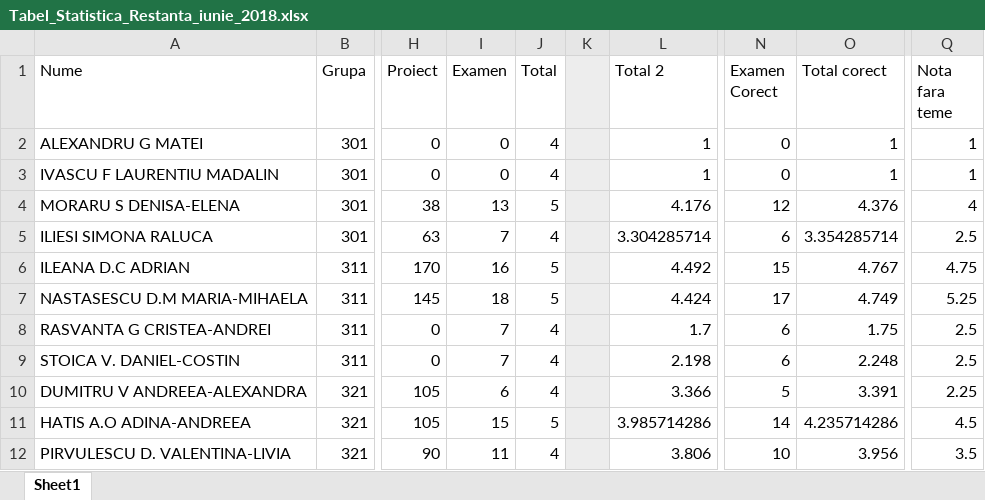
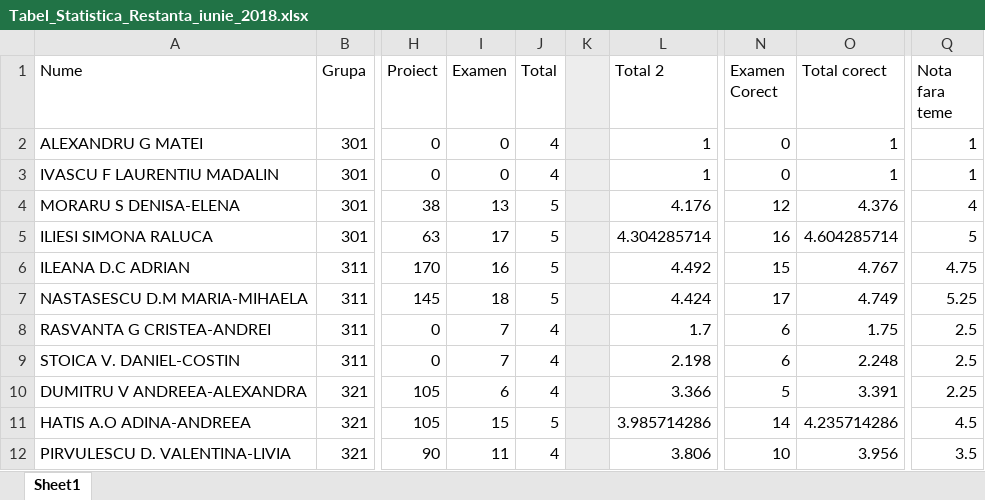
Before and after one commit to AlexAmarioarei/AlexAmarioarei.github.io, an Excel workbook: Teaching/2017-2018/Stat web page/results/Tabel_Statistica_Restanta_iunie_2018.xlsx, sheet Sheet1, drawn as a sheet; only a part is shown, gaps mark what is left out; values as stored, in another font and other column widths than the file's, no borders; conditional formats not drawn; the diff names each change by its address in the sheet, - before the commit and + after, or states it on an @@ line.

Commit message:
results reexam june

```diff
--- a/Teaching/2017-2018/Stat web page/results/Tabel_Statistica_Restanta_iunie_2018.xlsx (sheet Sheet1)
+++ b/Teaching/2017-2018/Stat web page/results/Tabel_Statistica_Restanta_iunie_2018.xlsx (sheet Sheet1)
-I5 (Examen): 7
+I5 (Examen): 17
-J5 (Total): 4
+J5 (Total): 5
-L5 (Total 2): 3.304285714
+L5 (Total 2): 4.304285714
-N5 (Examen Corect): 6
+N5 (Examen Corect): 16
-O5 (Total corect): 3.354285714
+O5 (Total corect): 4.604285714
-Q5 (Nota fara teme): 2.5
+Q5 (Nota fara teme): 5
```
Also changed, not shown: 6 other files.
